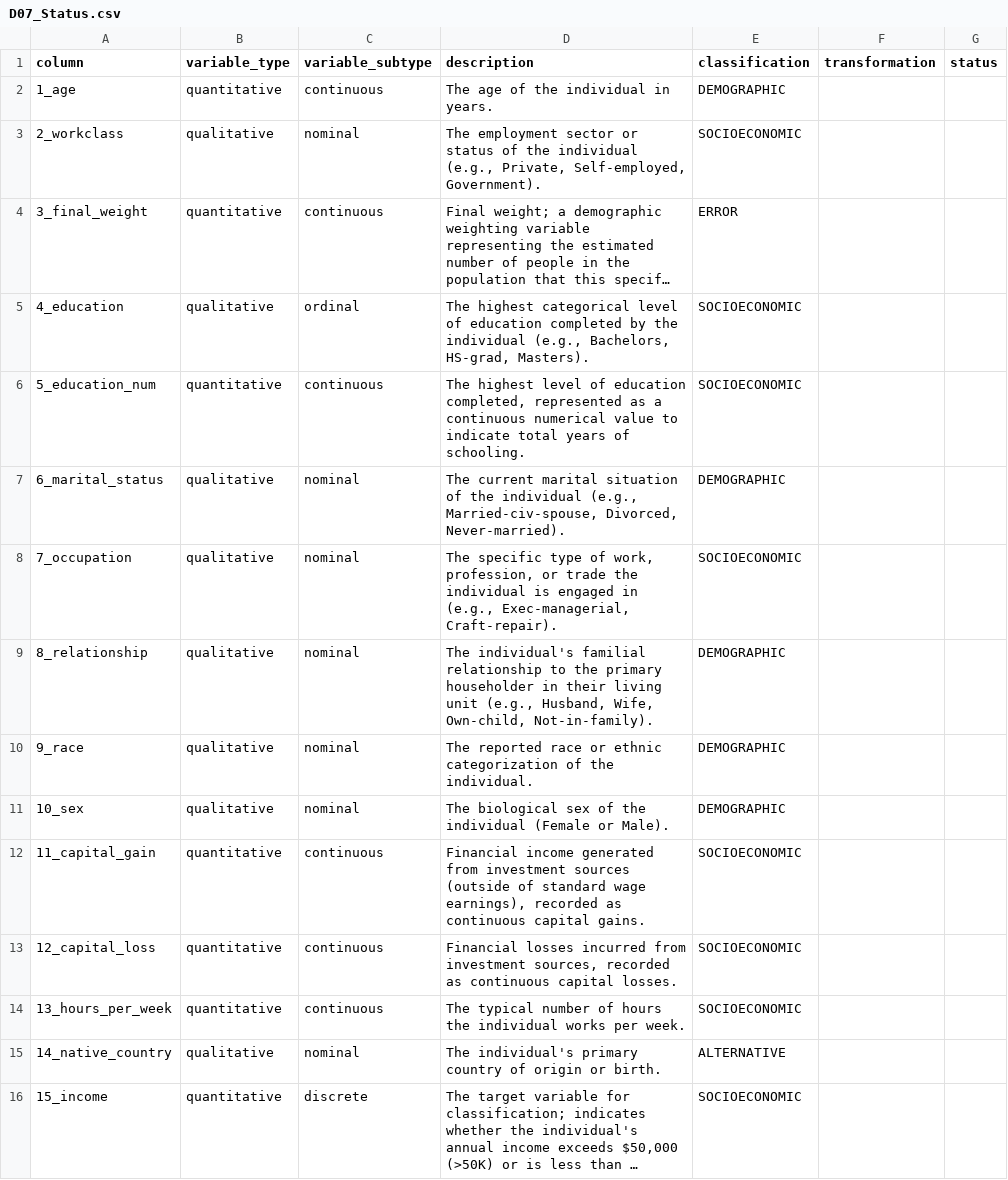
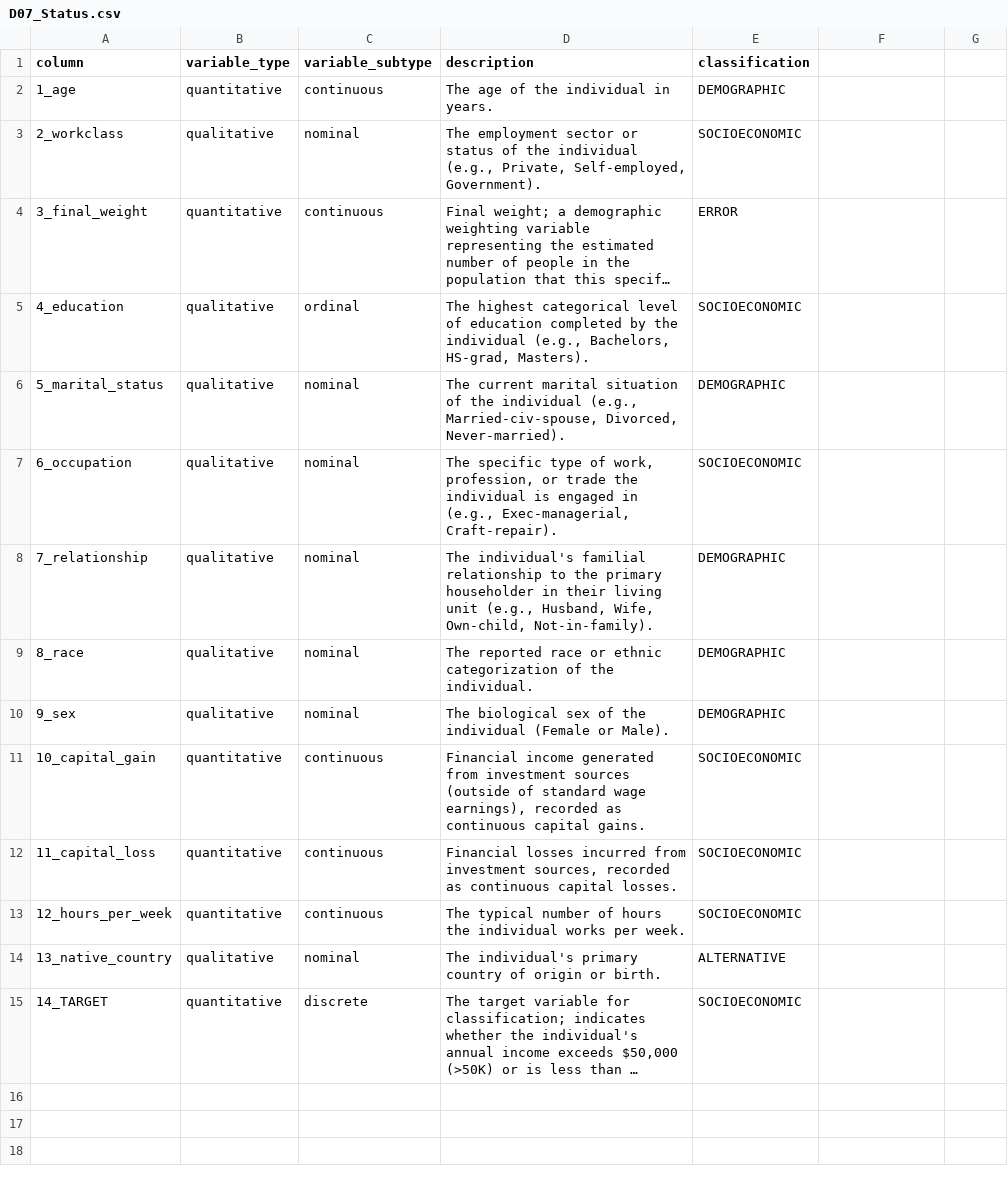
Before and after one commit to OfAndreS/Lumina, a CSV file: notebooks/D07/data/input/D07_Status.csv, drawn as a sheet; long unchanged cells end in …; removed rows and columns are numbered as before the commit, all else as after; the diff names each change by its address in the sheet, - before the commit and + after, or states it on an @@ line.

```diff
--- a/notebooks/D07/data/input/D07_Status.csv
+++ b/notebooks/D07/data/input/D07_Status.csv
-F1: transformation
+F1: (empty)
-G1: status
+G1: (empty)
-row 6: 5_education_num | quantitative | continuous | The highest level of education completed, represented as a continuous numerical value to indicate total years of schooling. | SOCIOECONOMIC
-A6 (column): 6_marital_status
+A6 (column): 5_marital_status
-A7 (column): 7_occupation
+A7 (column): 6_occupation
-A8 (column): 8_relationship
+A8 (column): 7_relationship
-A9 (column): 9_race
+A9 (column): 8_race
-A10 (column): 10_sex
+A10 (column): 9_sex
-A11 (column): 11_capital_gain
+A11 (column): 10_capital_gain
-A12 (column): 12_capital_loss
+A12 (column): 11_capital_loss
-A13 (column): 13_hours_per_week
+A13 (column): 12_hours_per_week
-A14 (column): 14_native_country
+A14 (column): 13_native_country
-A15 (column): 15_income
+A15 (column): 14_TARGET
```
Also changed, not shown: 2 other files.
